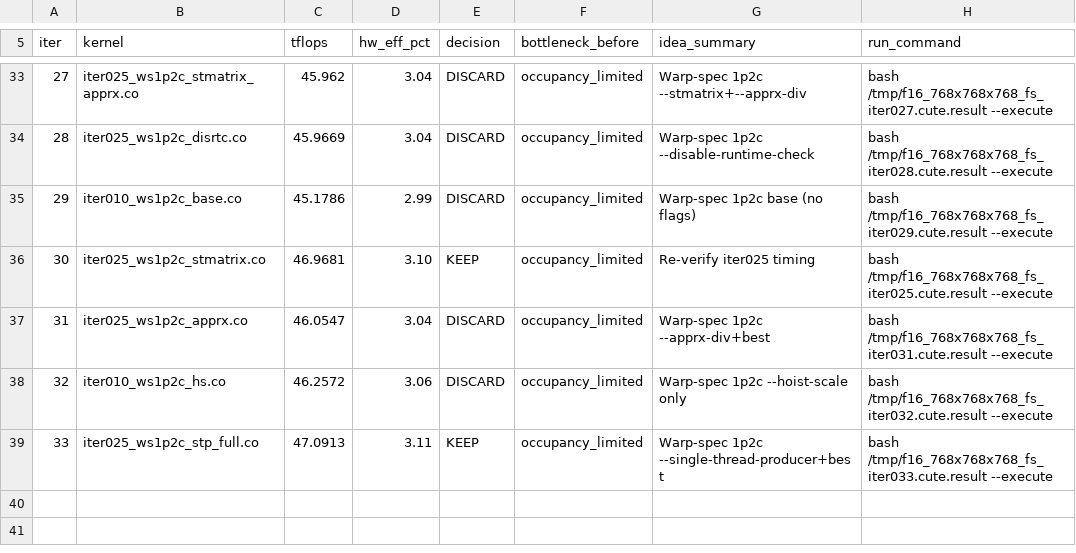
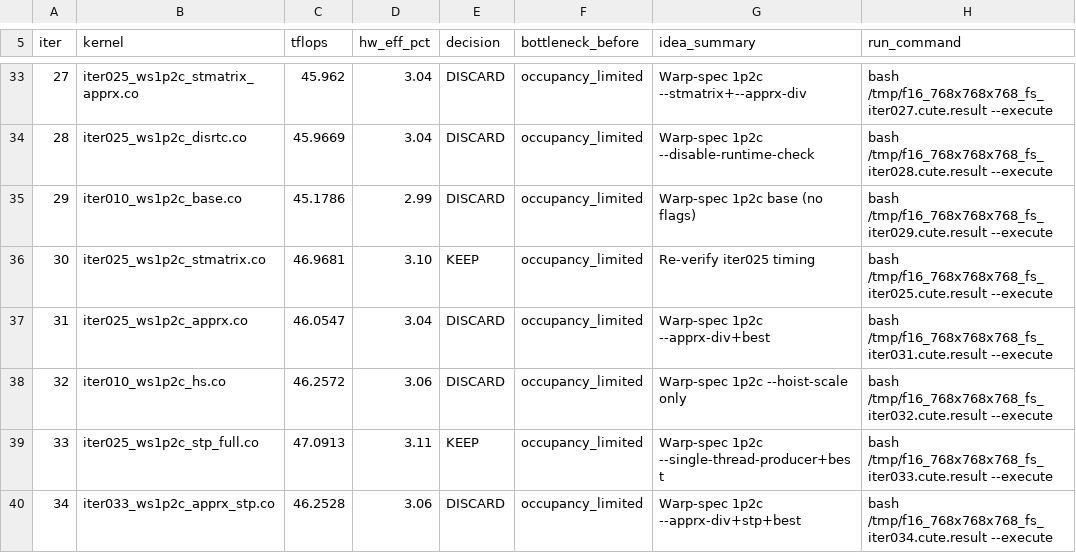
Before and after one commit to codes1gn/CroqTuner, a TSV file: tuning/logs/f16_768x768x768_fs/results.tsv, drawn as a sheet; only a part is shown, gaps mark what is left out.

Commit message:
f16_768x768x768_fs iter034: ws1p2c --apprx-div+stp DISCARD — TFLOPS: 47.09 -> 46.25 (DISCARD)

```diff
--- a/tuning/logs/f16_768x768x768_fs/results.tsv
+++ b/tuning/logs/f16_768x768x768_fs/results.tsv
@@ -39 +39,2 @@ iter	kernel	tflops	hw_eff_pct	decision	bottleneck_before	idea_summary	run_comman
 33	iter025_ws1p2c_stp_full.co	47.0913	3.11	KEEP	occupancy_limited	Warp-spec 1p2c --single-thread-producer+best	bash /tmp/f16_768x768x768_fs_iter033.cute.result --execute
+34	iter033_ws1p2c_apprx_stp.co	46.2528	3.06	DISCARD	occupancy_limited	Warp-spec 1p2c --apprx-div+stp+best	bash /tmp/f16_768x768x768_fs_iter034.cute.result --execute
```
Also changed, not shown: 5 other files.
